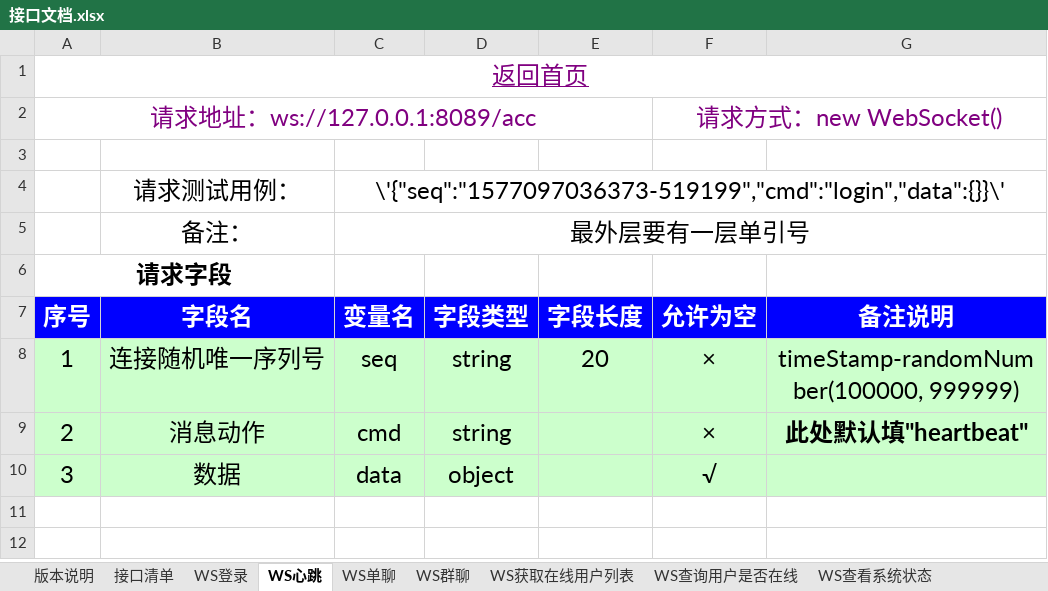
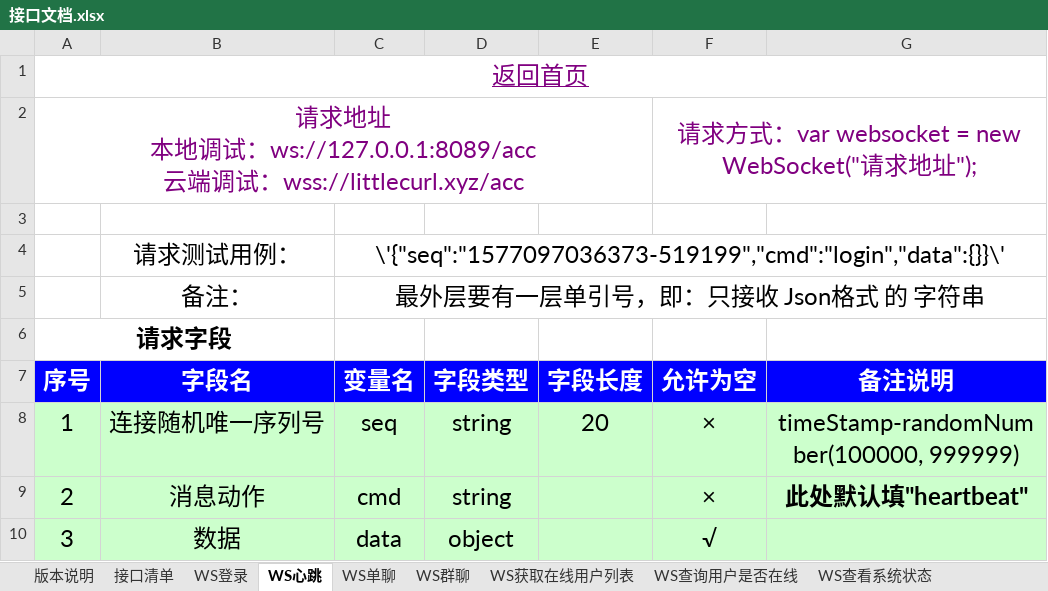
Before and after one commit to TheSky0108/gowebsocket, an Excel workbook: 接口文档.xlsx, sheet WS心跳, drawn as a sheet; values as stored, in another font and other column widths than the file's, no borders; removed rows and columns are numbered as before the commit, all else as after; ↵ is a line break in a cell; the diff names each change by its address in the sheet, - before the commit and + after, or states it on an @@ line.

```diff
--- a/接口文档.xlsx (sheet WS心跳)
+++ b/接口文档.xlsx (sheet WS心跳)
-row 2: 请求地址：ws://127.0.0.1:8089/acc |  |  |  |  | 请求方式：new WebSocket()
+row 2: 请求地址 ↵ 本地调试：ws://127.0.0.1:8089/acc ↵ 云端调试：wss://littlecurl.xyz/acc |  |  |  |  | 请求方式：var websocket = new WebSocket("请求地址");
-C5 (变量名): 最外层要有一层单引号
+C5 (变量名): 最外层要有一层单引号，即：只接收 Json格式 的 字符串
```
Also changed, not shown: sheet WS登录, sheet WS群聊, sheet WS单聊, sheet WS查询用户是否在线, sheet WS获取在线用户列表, sheet 接口清单, other sheet tabs, 4 other files.
